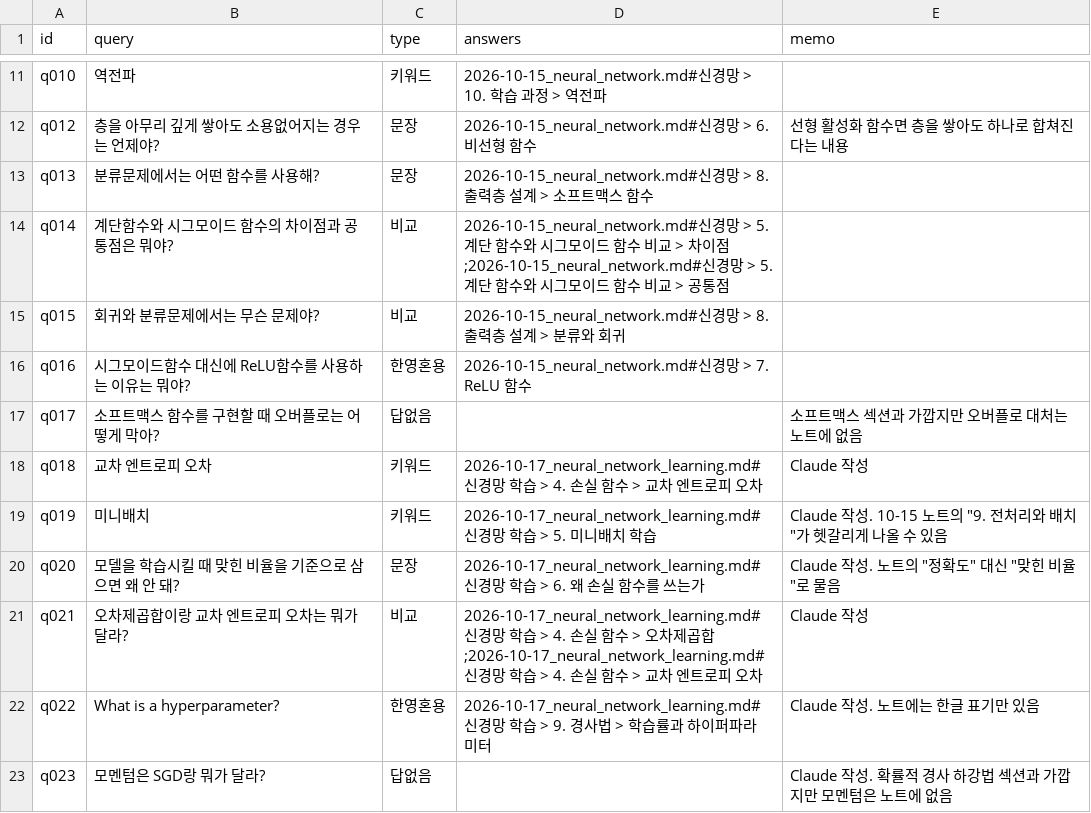
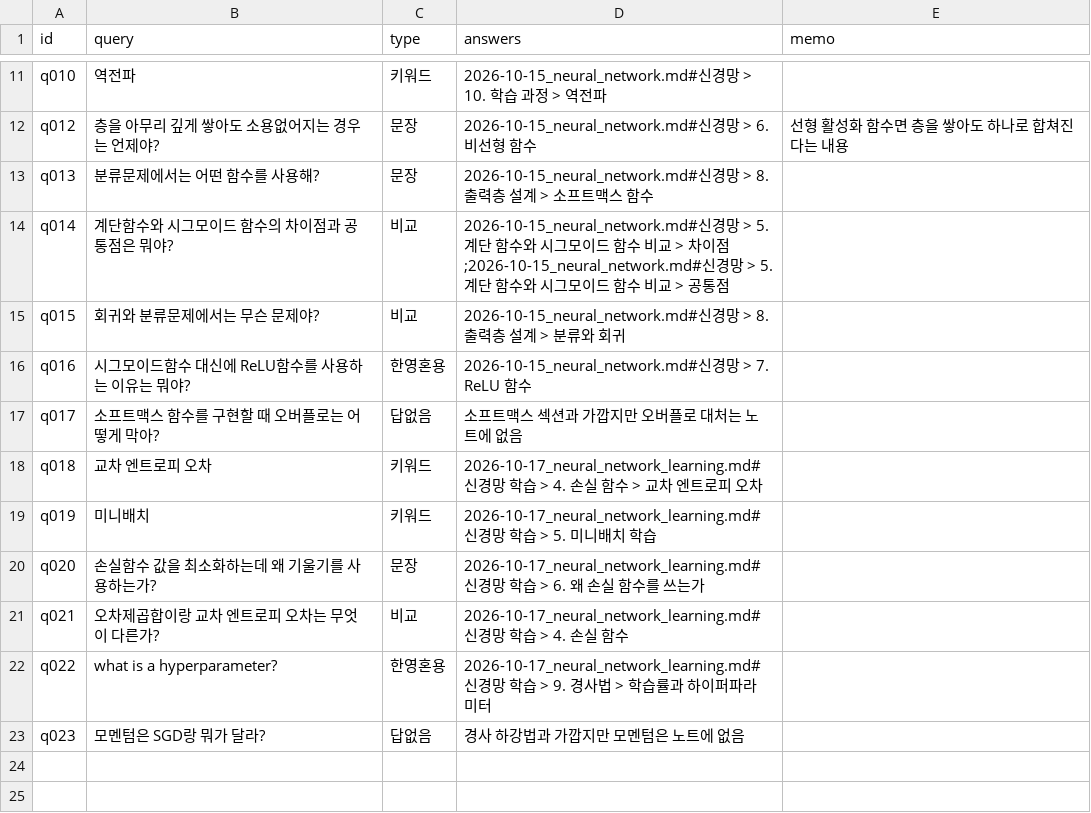
Before and after one commit to woolnd/chagok, a CSV file: eval/retrieval.csv, drawn as a sheet; only a part is shown, gaps mark what is left out.

```diff
--- a/eval/retrieval.csv
+++ b/eval/retrieval.csv
@@ -16,8 +16,8 @@ q015,회귀와 분류문제에서는 무슨 문제야?,비교,2026-10-15_neural_
 q016,시그모이드함수 대신에 ReLU함수를 사용하는 이유는 뭐야?,한영혼용,2026-10-15_neural_network.md#신경망 > 7. ReLU 함수,
-q017,소프트맥스 함수를 구현할 때 오버플로는 어떻게 막아?,답없음,,소프트맥스 섹션과 가깝지만 오버플로 대처는 노트에 없음
-q018,교차 엔트로피 오차,키워드,2026-10-17_neural_network_learning.md#신경망 학습 > 4. 손실 함수 > 교차 엔트로피 오차,Claude 작성
-q019,미니배치,키워드,2026-10-17_neural_network_learning.md#신경망 학습 > 5. 미니배치 학습,"Claude 작성. 10-15 노트의 ""9. 전처리와 배치""가 헷갈리게 나올 수 있음"
-q020,모델을 학습시킬 때 맞힌 비율을 기준으로 삼으면 왜 안 돼?,문장,2026-10-17_neural_network_learning.md#신경망 학습 > 6. 왜 손실 함수를 쓰는가,"Claude 작성. 노트의 ""정확도"" 대신 ""맞힌 비율""로 물음"
-q021,오차제곱합이랑 교차 엔트로피 오차는 뭐가 달라?,비교,2026-10-17_neural_network_learning.md#신경망 학습 > 4. 손실 함수 > 오차제곱합;2026-10-17_neural_network_learning.md#신경망 학습 > 4. 손실 함수 > 교차 엔트로피 오차,Claude 작성
-q022,What is a hyperparameter?,한영혼용,2026-10-17_neural_network_learning.md#신경망 학습 > 9. 경사법 > 학습률과 하이퍼파라미터,Claude 작성. 노트에는 한글 표기만 있음
-q023,모멘텀은 SGD랑 뭐가 달라?,답없음,,Claude 작성. 확률적 경사 하강법 섹션과 가깝지만 모멘텀은 노트에 없음
+q017,소프트맥스 함수를 구현할 때 오버플로는 어떻게 막아?,답없음,소프트맥스 섹션과 가깝지만 오버플로 대처는 노트에 없음,
+q018,교차 엔트로피 오차,키워드,2026-10-17_neural_network_learning.md#신경망 학습 > 4. 손실 함수 > 교차 엔트로피 오차,
+q019,미니배치,키워드,2026-10-17_neural_network_learning.md#신경망 학습 > 5. 미니배치 학습,
+q020,손실함수 값을 최소화하는데 왜 기울기를 사용하는가?,문장,2026-10-17_neural_network_learning.md#신경망 학습 > 6. 왜 손실 함수를 쓰는가,
+q021,오차제곱합이랑 교차 엔트로피 오차는 무엇이 다른가?,비교,2026-10-17_neural_network_learning.md#신경망 학습 > 4. 손실 함수,
+q022,what is a hyperparameter?,한영혼용,2026-10-17_neural_network_learning.md#신경망 학습 > 9. 경사법 > 학습률과 하이퍼파라미터,
+q023,모멘텀은 SGD랑 뭐가 달라?,답없음,경사 하강법과 가깝지만 모멘텀은 노트에 없음,
```
Also changed, not shown: 1 other file.
